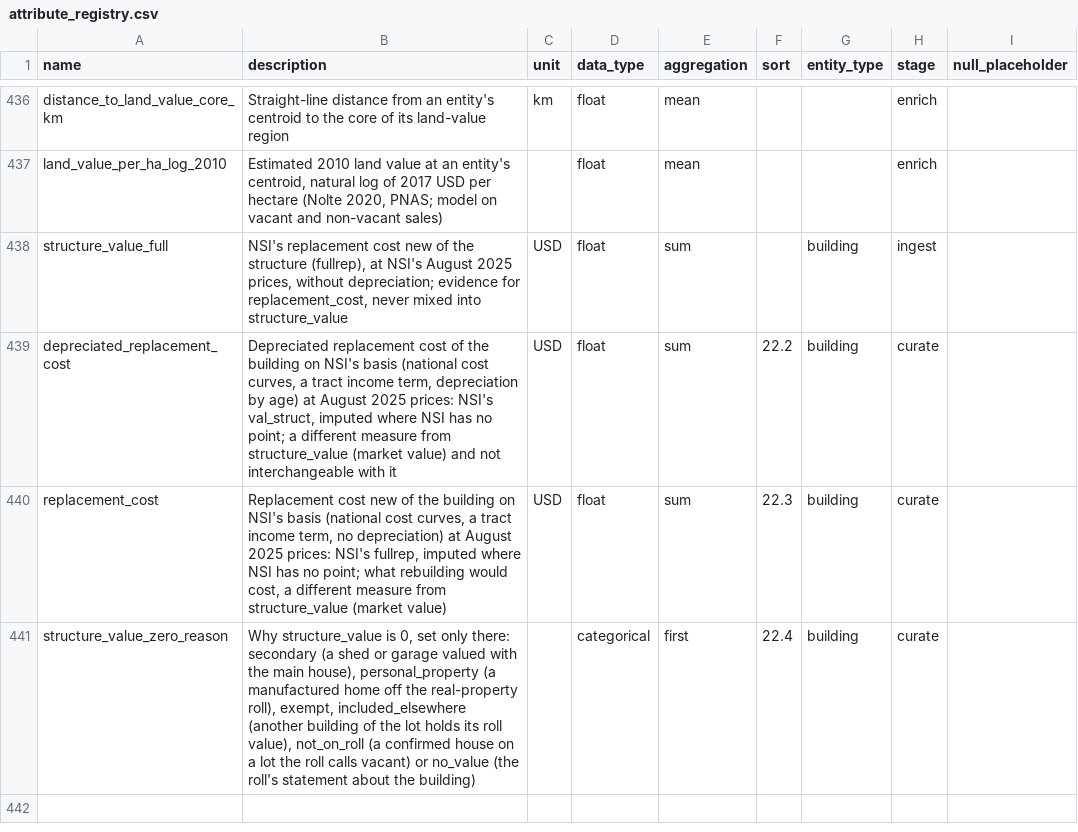
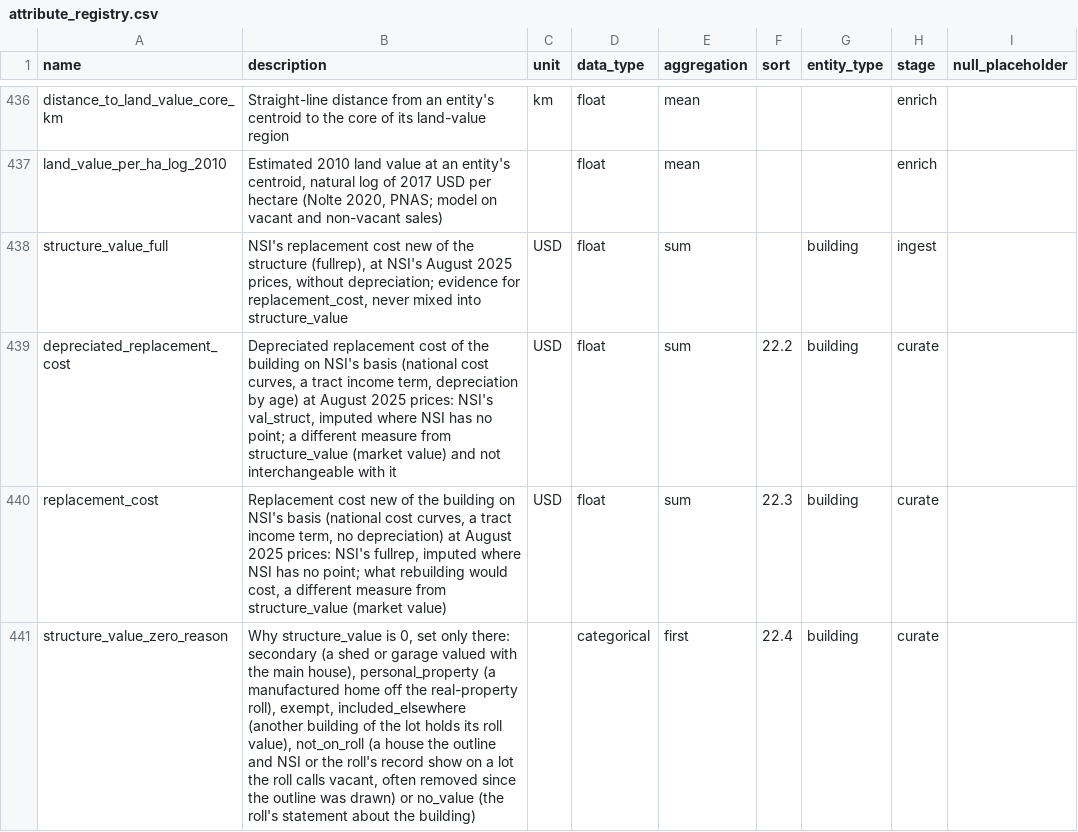
Before and after one commit to chrnolte/openplaces, a CSV file: src/openplaces/core/attribute_registry.csv, drawn as a sheet; only a part is shown, gaps mark what is left out.

Commit message:
not_on_roll buildings are mostly removed; keep their 0
Wording only: registry, docstring and recipe comment record the 11-02 research and the decision not to refill them.

```diff
--- a/src/openplaces/core/attribute_registry.csv
+++ b/src/openplaces/core/attribute_registry.csv
@@ -440,2 +440,2 @@ depreciated_replacement_cost,"Depreciated replacement cost of the building on NS
 replacement_cost,"Replacement cost new of the building on NSI's basis (national cost curves, a tract income term, no depreciation) at August 2025 prices: NSI's fullrep, imputed where NSI has no point; what rebuilding would cost, a different measure from structure_value (market value)",USD,float,sum,22.3,building,curate,
-structure_value_zero_reason,"Why structure_value is 0, set only there: secondary (a shed or garage valued with the main house), personal_property (a manufactured home off the real-property roll), exempt, included_elsewhere (another building of the lot holds its roll value), not_on_roll (a confirmed house on a lot the roll calls vacant) or no_value (the roll's statement about the building)",,categorical,first,22.4,building,curate,
+structure_value_zero_reason,"Why structure_value is 0, set only there: secondary (a shed or garage valued with the main house), personal_property (a manufactured home off the real-property roll), exempt, included_elsewhere (another building of the lot holds its roll value), not_on_roll (a house the outline and NSI or the roll's record show on a lot the roll calls vacant, often removed since the outline was drawn) or no_value (the roll's statement about the building)",,categorical,first,22.4,building,curate,
```
Also changed, not shown: 2 other files.
